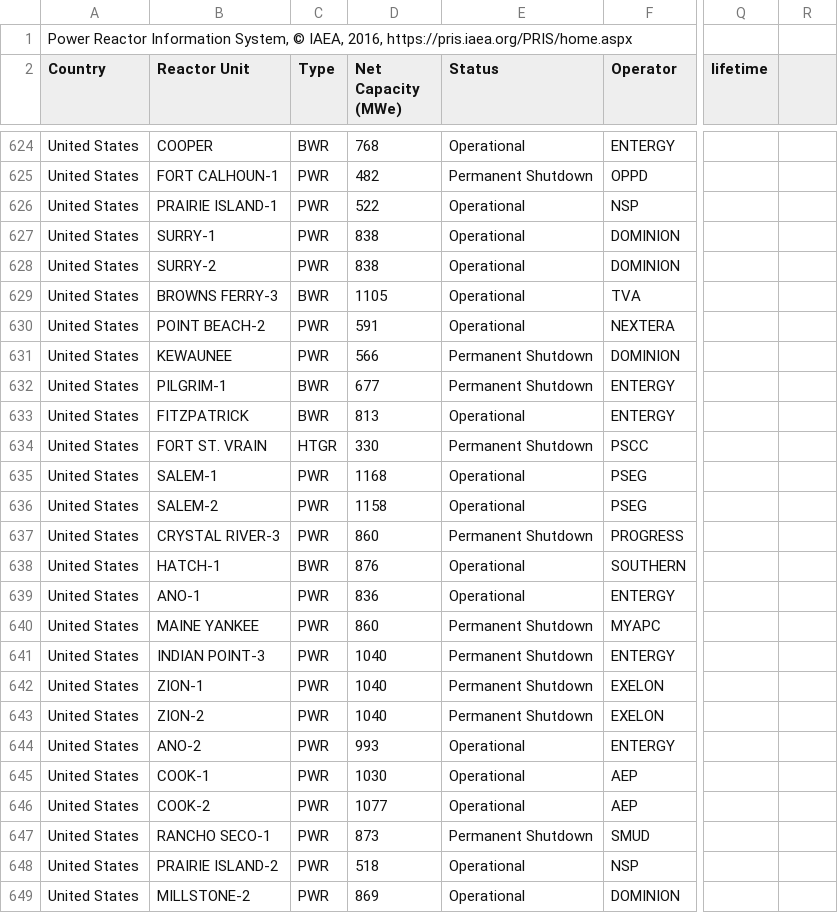
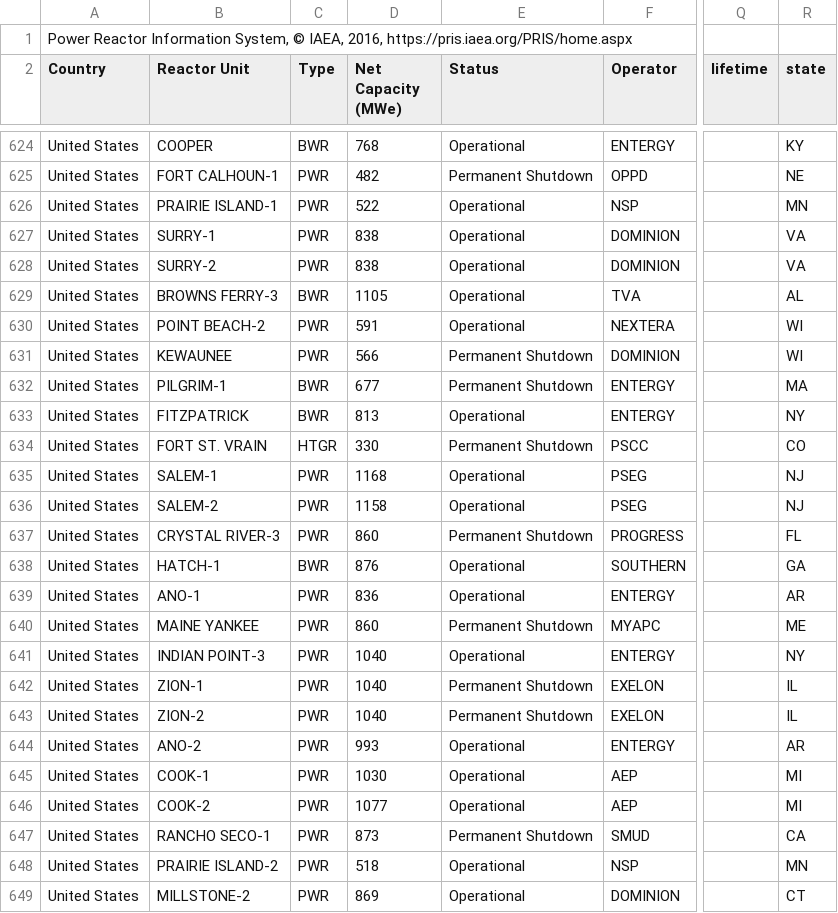
Before and after one commit to jbae11/cyclus_input_gen, a CSV file: database/reactors_pris_2016.csv, drawn as a sheet; only a part is shown, gaps mark what is left out; the diff covers the shown part only; the diff names each change by its address in the sheet, - before the commit and + after, or states it on an @@ line.

```diff
--- a/database/reactors_pris_2016.csv
+++ b/database/reactors_pris_2016.csv
-R2: (empty)
+R2: state
-R624 (state): (empty)
+R624 (state): KY
-R625 (state): (empty)
+R625 (state): NE
-R626 (state): (empty)
+R626 (state): MN
-R627:R628 (state): (empty)
+R627:R628 (state): VA
-R629 (state): (empty)
+R629 (state): AL
-R630:R631 (state): (empty)
+R630:R631 (state): WI
-R632 (state): (empty)
+R632 (state): MA
-R633 (state): (empty)
+R633 (state): NY
-R634 (state): (empty)
+R634 (state): CO
-R635:R636 (state): (empty)
+R635:R636 (state): NJ
-R637 (state): (empty)
+R637 (state): FL
-R638 (state): (empty)
+R638 (state): GA
-R639 (state): (empty)
+R639 (state): AR
-R640 (state): (empty)
+R640 (state): ME
-E641 (Status): Permanent Shutdown
+E641 (Status): Operational
-R641 (state): (empty)
+R641 (state): NY
-R642:R643 (state): (empty)
+R642:R643 (state): IL
-R644 (state): (empty)
+R644 (state): AR
-R645:R646 (state): (empty)
+R645:R646 (state): MI
-R647 (state): (empty)
+R647 (state): CA
-R648 (state): (empty)
+R648 (state): MN
-R649 (state): (empty)
+R649 (state): CT
```
Also changed, not shown: 115 edited cells elsewhere in this file.
